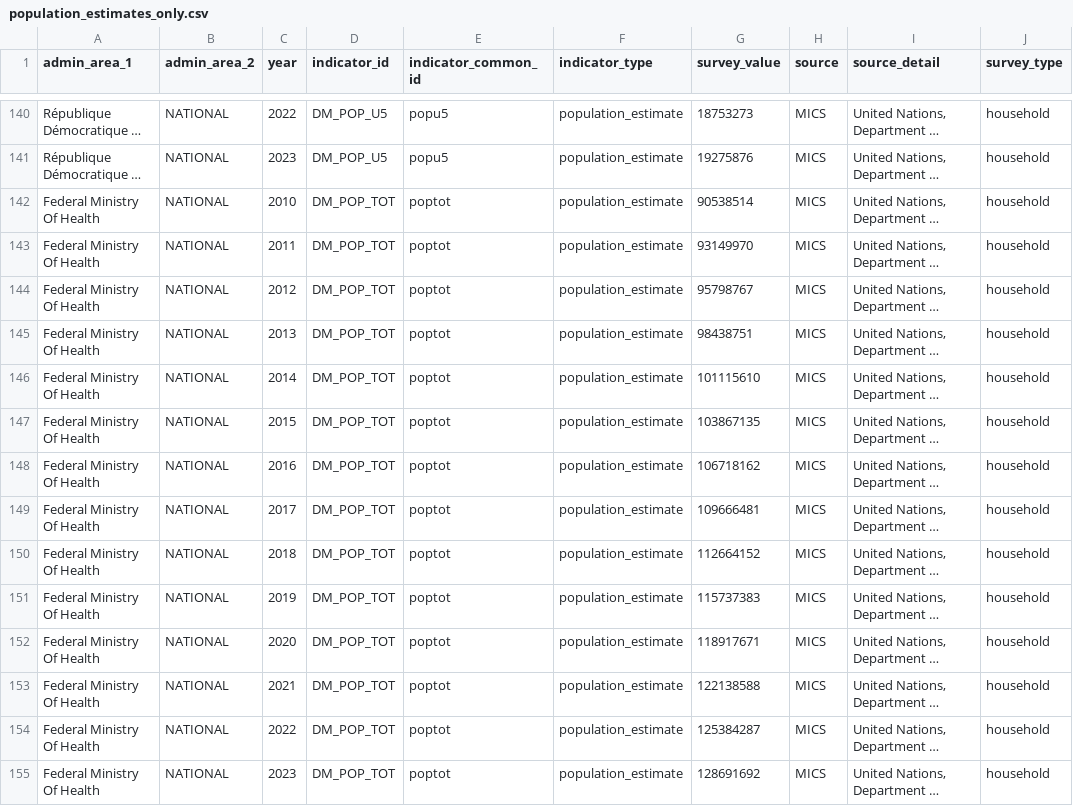
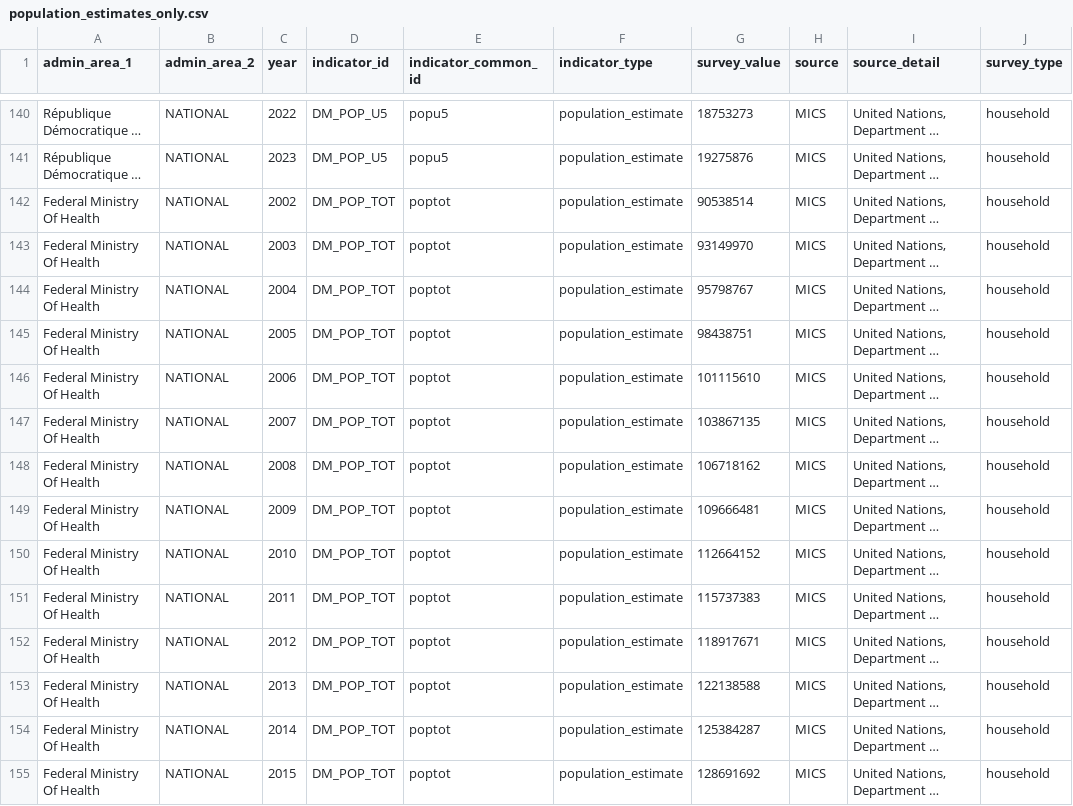
Before and after one commit to FASTR-Analytics/modules, a CSV file: population_estimates_only.csv, drawn as a sheet; only a part is shown, gaps mark what is left out; long unchanged cells end in …; the diff covers the shown part only; the diff names each change by its address in the sheet, - before the commit and + after, or states it on an @@ line.

```diff
--- a/population_estimates_only.csv
+++ b/population_estimates_only.csv
-C142 (year): 2010
+C142 (year): 2002
-C143 (year): 2011
+C143 (year): 2003
-C144 (year): 2012
+C144 (year): 2004
-C145 (year): 2013
+C145 (year): 2005
-C146 (year): 2014
+C146 (year): 2006
-C147 (year): 2015
+C147 (year): 2007
-C148 (year): 2016
+C148 (year): 2008
-C149 (year): 2017
+C149 (year): 2009
-C150 (year): 2018
+C150 (year): 2010
-C151 (year): 2019
+C151 (year): 2011
-C152 (year): 2020
+C152 (year): 2012
-C153 (year): 2021
+C153 (year): 2013
-C154 (year): 2022
+C154 (year): 2014
-C155 (year): 2023
+C155 (year): 2015
```
Also changed, not shown: 75 edited cells elsewhere in this file.
